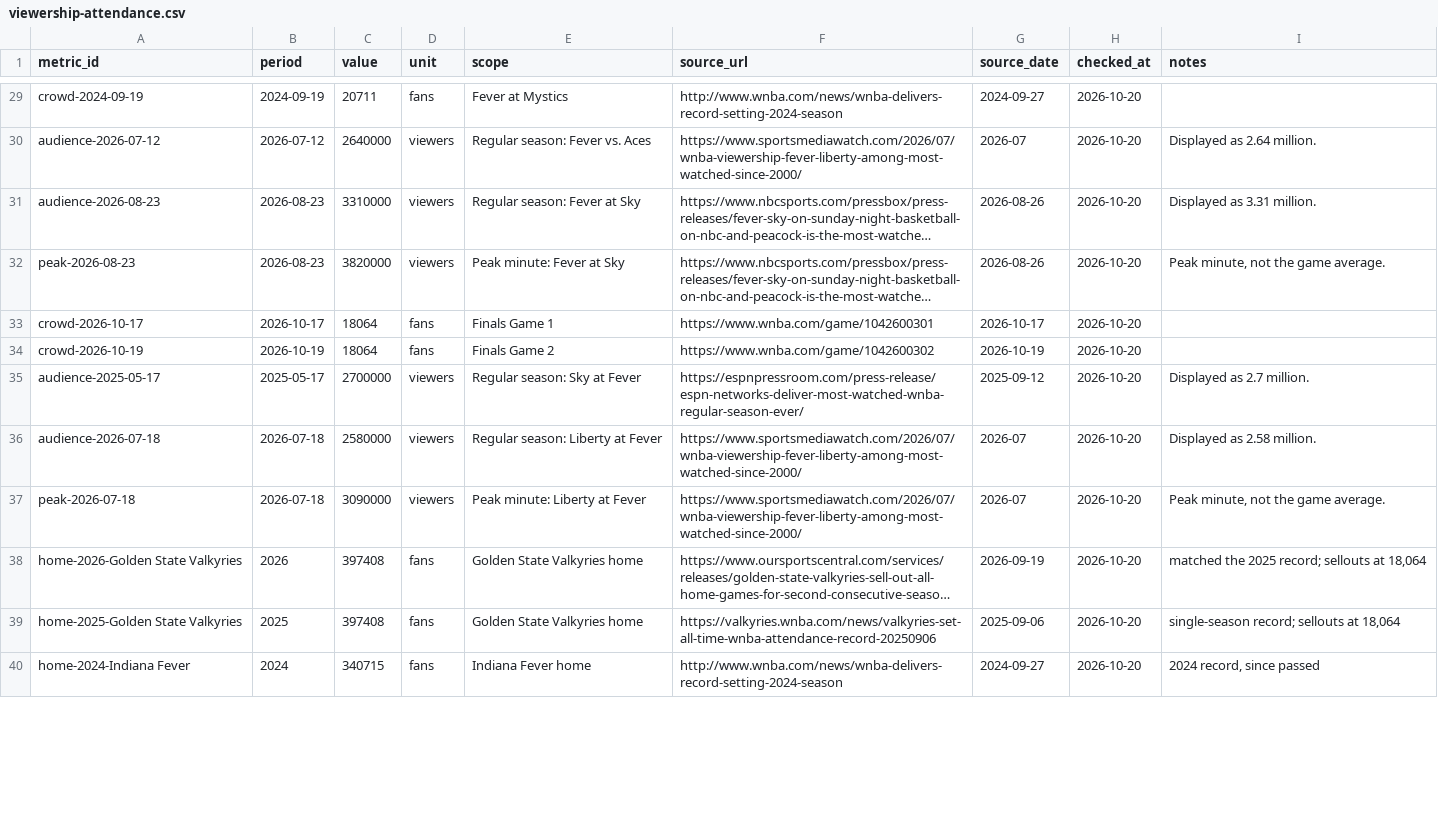
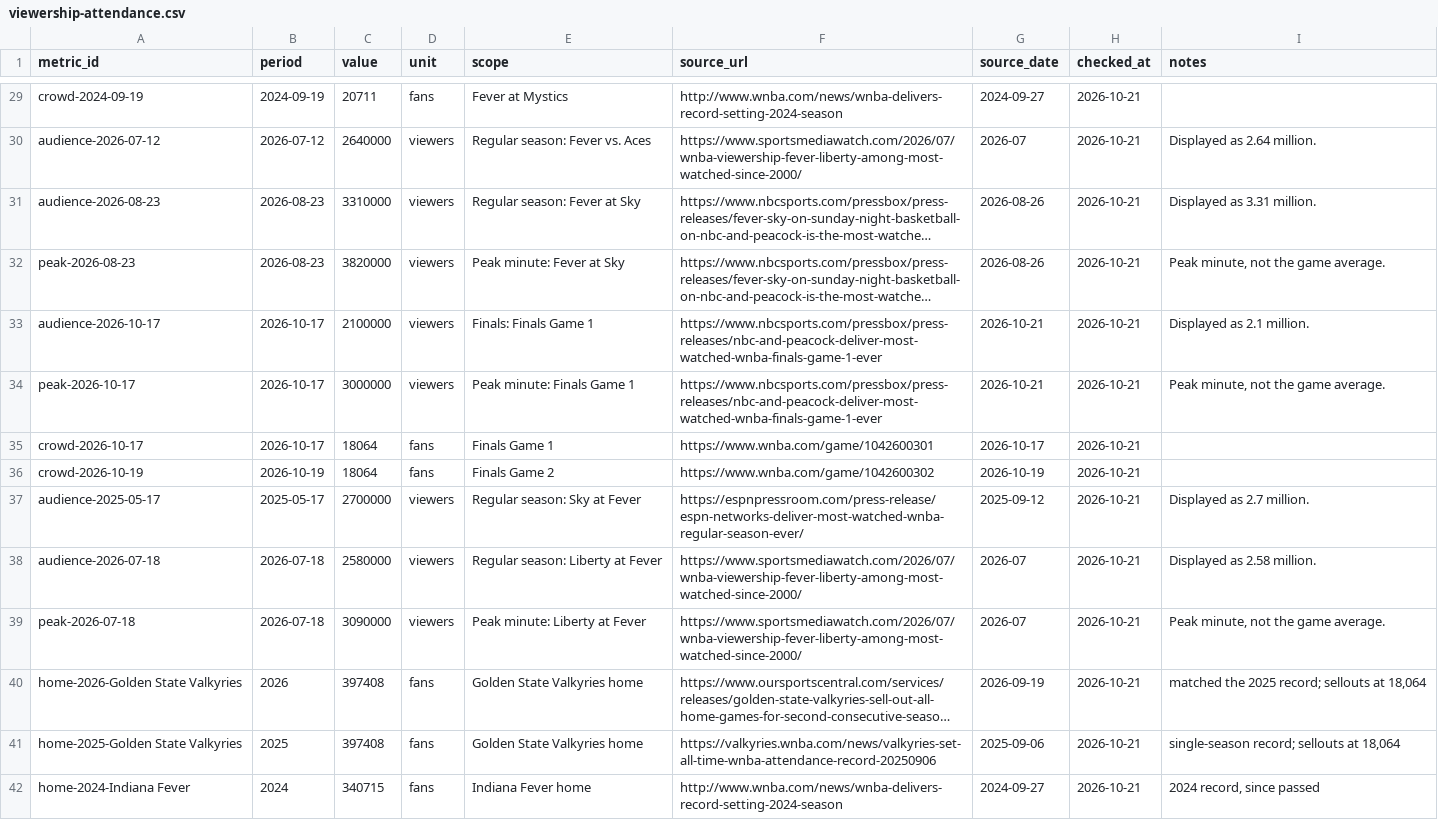
Before and after one commit to ryanmoalemi/fullcourtbuckets, a CSV file: wnba/viewership-attendance/viewership-attendance.csv, drawn as a sheet; only a part is shown, gaps mark what is left out; long unchanged cells end in …; addresses are those after the commit; the diff covers the shown part only; the diff names each change by its address in the sheet, - before the commit and + after, or states it on an @@ line.

```diff
--- a/wnba/viewership-attendance/viewership-attendance.csv
+++ b/wnba/viewership-attendance/viewership-attendance.csv
-H29:H32 (checked_at): 2026-10-20
+H29:H32 (checked_at): 2026-10-21
+row 33: audience-2026-10-17 | 2026-10-17 | 2100000 | viewers | Finals: Finals Game 1 | https://www.nbcsports.com/pressbox/press-releases/nbc-and-peacock-deliver-most-watched-wnba-finals-game-1-ever | 2026-10-21 | 2026-10-21 | Displayed as 2.1 million.
+row 34: peak-2026-10-17 | 2026-10-17 | 3000000 | viewers | Peak minute: Finals Game 1 | https://www.nbcsports.com/pressbox/press-releases/nbc-and-peacock-deliver-most-watched-wnba-finals-game-1-ever | 2026-10-21 | 2026-10-21 | Peak minute, not the game average.
-H35:H42 (checked_at): 2026-10-20
+H35:H42 (checked_at): 2026-10-21
```
Also changed, not shown: 43 edited cells elsewhere in this file, 5 other files.
